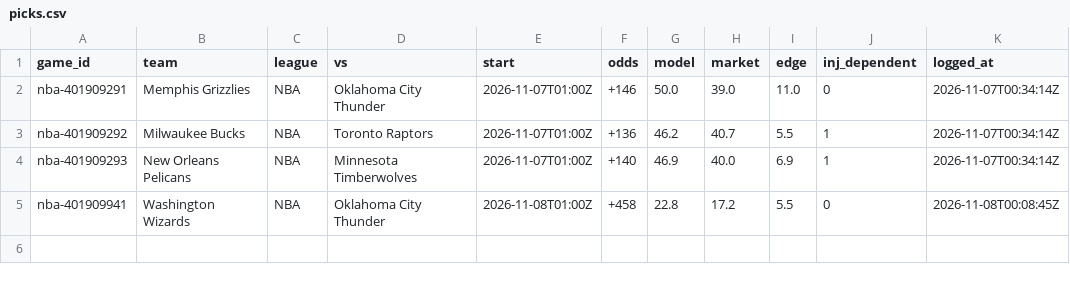
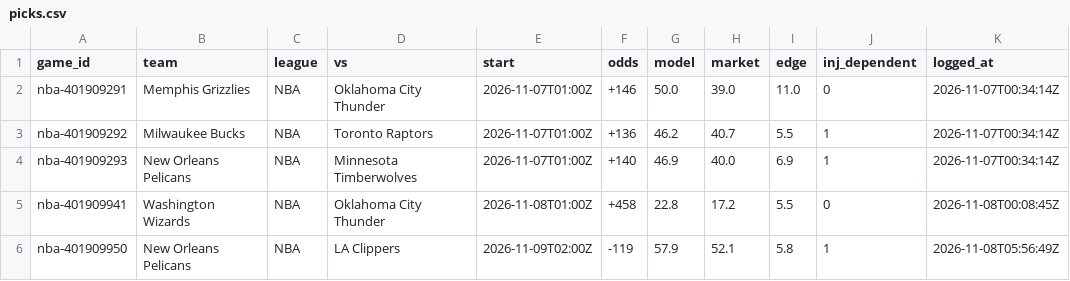
Before and after one commit to charliedavis78-bit/edge-e4b8b58d340a, a CSV file: log/picks.csv, drawn as a sheet; the diff names each change by its address in the sheet, - before the commit and + after, or states it on an @@ line.

```diff
--- a/log/picks.csv
+++ b/log/picks.csv
+row 6: nba-401909950 | New Orleans Pelicans | NBA | LA Clippers | 2026-11-09T02:00Z | -119 | 57.9 | 52.1 | 5.8 | 1 | 2026-11-08T05:56:49Z
```
Also changed, not shown: log/predictions.csv.
